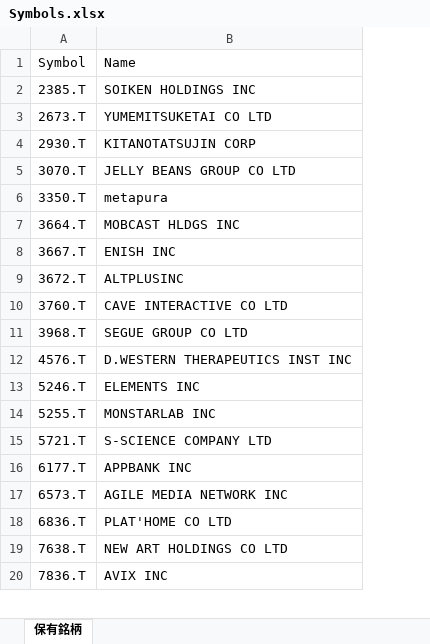
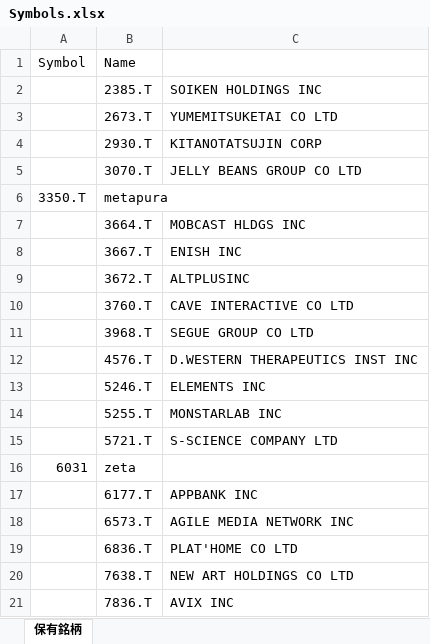
Before and after one commit to N0NAME743/development, an Excel workbook: local/銘柄分析_個別/Symbols.xlsx, sheet 保有銘柄, drawn as a sheet; only a part is shown; values as stored, in another font and other column widths than the file's, no borders; removed rows and columns are numbered as before the commit, all else as after; the diff names each change by its address in the sheet, - before the commit and + after, or states it on an @@ line.

```diff
--- a/local/銘柄分析_個別/Symbols.xlsx (sheet 保有銘柄)
+++ b/local/銘柄分析_個別/Symbols.xlsx (sheet 保有銘柄)
+column A, empty
-row 1: Symbol | Name
+row 1: Symbol | Name
-row 6: 3350.T | metapura
+row 6: 3350.T | metapura
+row 16: 6031 | zeta
```
Also changed, not shown: 9 other files.
